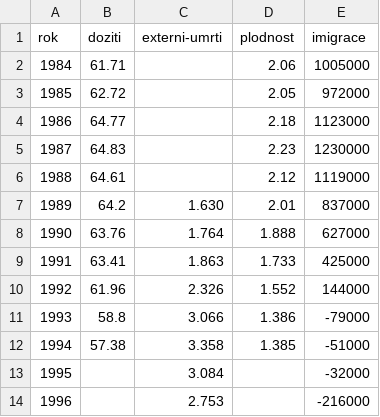
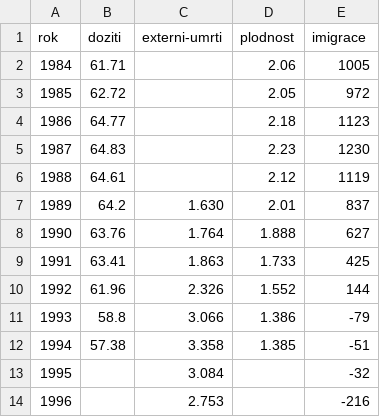
Before and after one commit to DataRozhlas/ruska-demografie, a TSV file: data/rusko-92.tsv, drawn as a sheet.

```diff
--- a/data/rusko-92.tsv
+++ b/data/rusko-92.tsv
@@ -1,14 +1,14 @@
 rok	doziti	externi-umrti	plodnost	imigrace
-1984	61.71		2.06	1005000
-1985	62.72		2.05	972000
-1986	64.77		2.18	1123000
-1987	64.83		2.23	1230000
-1988	64.61		2.12	1119000
-1989	64.2	1.630	2.01	837000
-1990	63.76	1.764	1.888	627000
-1991	63.41	1.863	1.733	425000
-1992	61.96	2.326	1.552	144000
-1993	58.8	3.066	1.386	-79000
-1994	57.38	3.358	1.385	-51000
-1995		3.084		-32000
-1996		2.753		-216000
+1984	61.71		2.06	1005
+1985	62.72		2.05	972
+1986	64.77		2.18	1123
+1987	64.83		2.23	1230
+1988	64.61		2.12	1119
+1989	64.2	1.630	2.01	837
+1990	63.76	1.764	1.888	627
+1991	63.41	1.863	1.733	425
+1992	61.96	2.326	1.552	144
+1993	58.8	3.066	1.386	-79
+1994	57.38	3.358	1.385	-51
+1995		3.084		-32
+1996		2.753		-216
```
Also changed, not shown: 3 other files.
